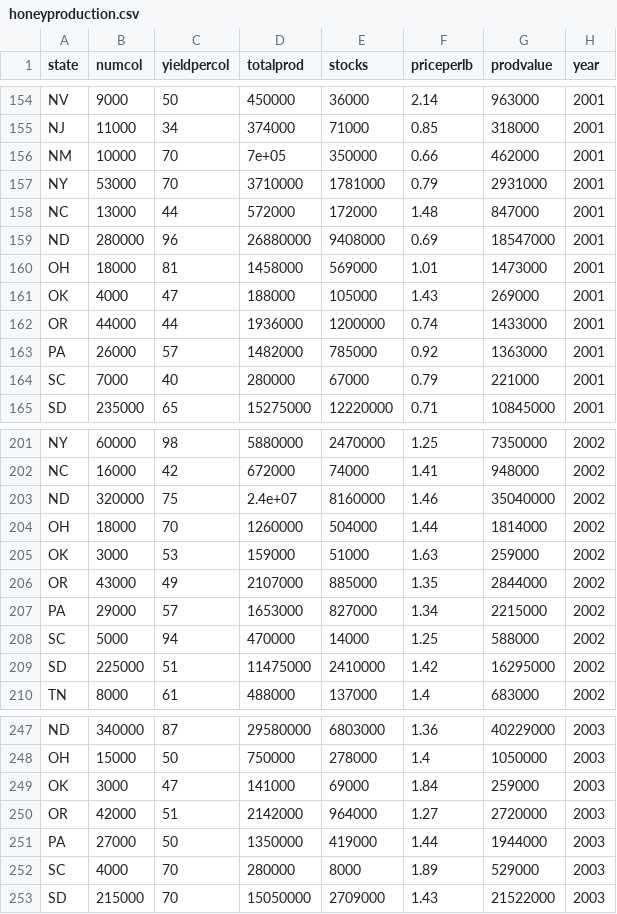
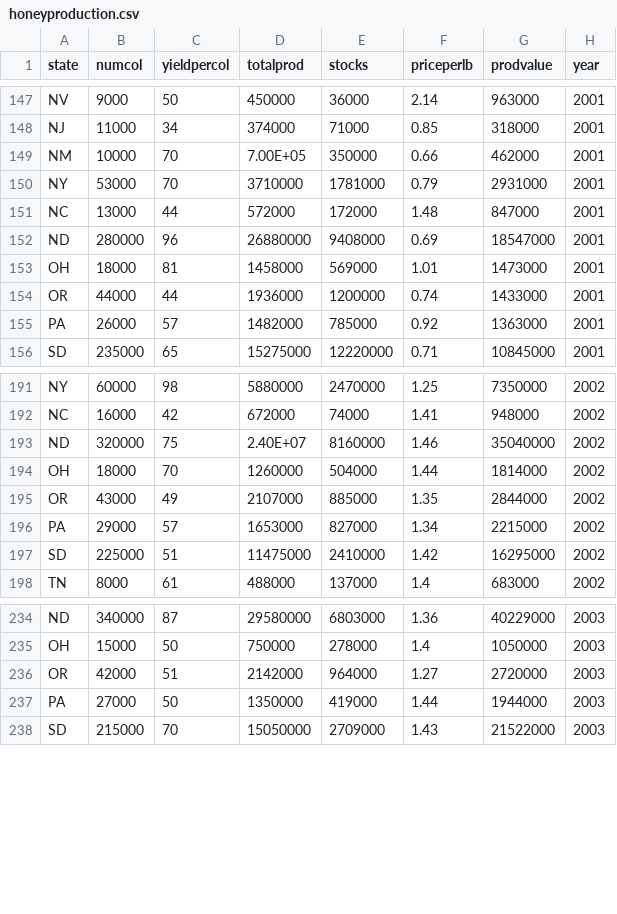
Before and after one commit to Patrickhhh99/Honey-Visualization, a CSV file: honeyproduction.csv, drawn as a sheet; only a part is shown, gaps mark what is left out; the diff covers the shown part only.

Commit message:
fixed missing data and axis, but need sorted!

```diff
--- a/honeyproduction.csv
+++ b/honeyproduction.csv
@@ -156 +149 @@
-"NM",10000,70,7e+05,350000,0.66,462000,2001
+NM,10000,70,7.00E+05,350000,0.66,462000,2001
@@ -161 +153,0 @@
-"OK",4000,47,188000,105000,1.43,269000,2001
@@ -164 +155,0 @@
-"SC",7000,40,280000,67000,0.79,221000,2001
@@ -203 +193 @@
-"ND",320000,75,2.4e+07,8160000,1.46,35040000,2002
+ND,320000,75,2.40E+07,8160000,1.46,35040000,2002
@@ -205 +194,0 @@
-"OK",3000,53,159000,51000,1.63,259000,2002
@@ -208 +196,0 @@
-"SC",5000,94,470000,14000,1.25,588000,2002
@@ -249 +235,0 @@
-"OK",3000,47,141000,69000,1.84,259000,2003
@@ -252 +237,0 @@
-"SC",4000,70,280000,8000,1.89,529000,2003
```
Also changed, not shown: 4 added rows, 9 removed rows and 26 edited cells elsewhere in this file, 1 other file.
